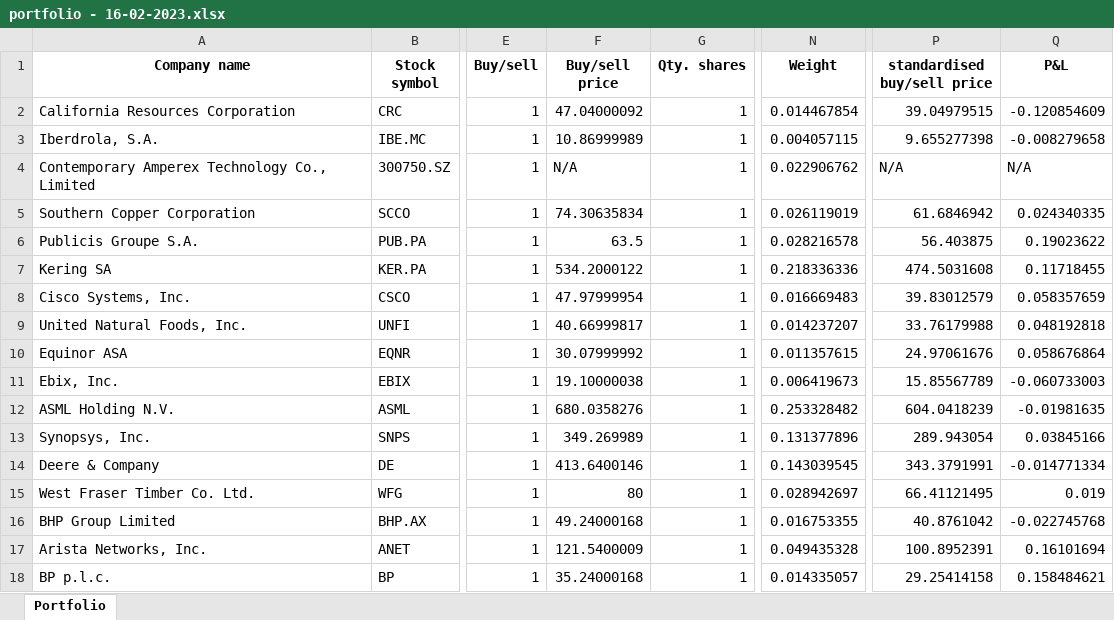
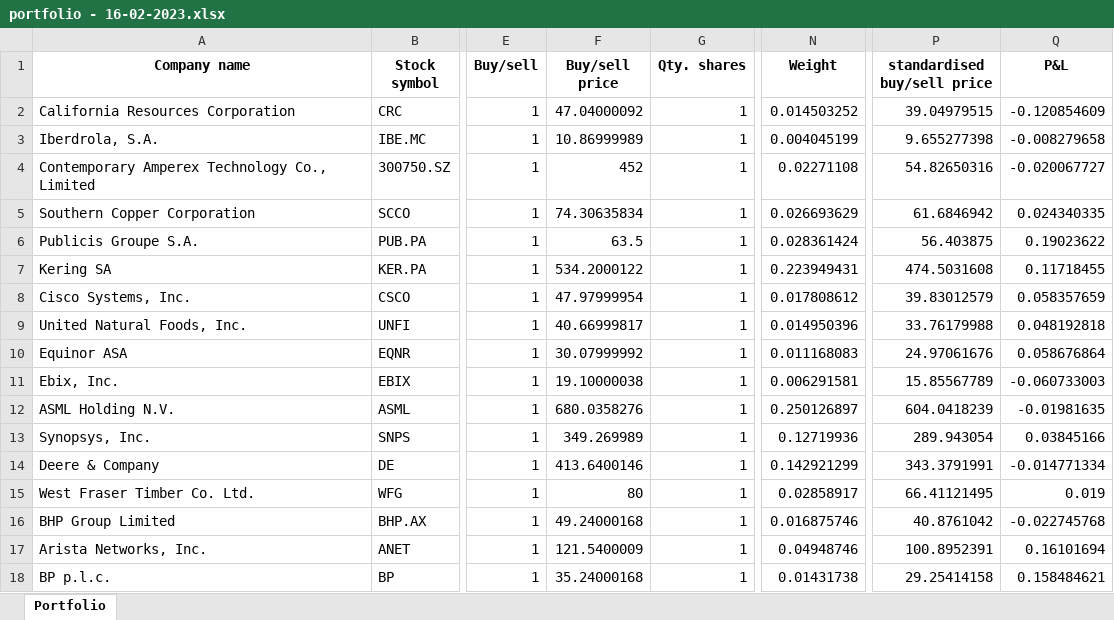
Before and after one commit to brunosuzano/GhosalQuant, an Excel workbook: portfolio - 16-02-2023.xlsx, sheet Portfolio, drawn as a sheet; only a part is shown, gaps mark what is left out; values as stored, in another font and other column widths than the file's, no borders; the diff names each change by its address in the sheet, - before the commit and + after, or states it on an @@ line.

Commit message:
Add files via upload

```diff
--- a/portfolio - 16-02-2023.xlsx (sheet Portfolio)
+++ b/portfolio - 16-02-2023.xlsx (sheet Portfolio)
-N2 (Weight): 0.014467854
+N2 (Weight): 0.014503252
-N3 (Weight): 0.004057115
+N3 (Weight): 0.004045199
-F4 (Buy/sell price): N/A
+F4 (Buy/sell price): 452
-N4 (Weight): 0.022906762
+N4 (Weight): 0.02271108
-P4 (standardised buy/sell price): N/A
+P4 (standardised buy/sell price): 54.82650316
-Q4 (P&L): N/A
+Q4 (P&L): -0.020067727
-N5 (Weight): 0.026119019
+N5 (Weight): 0.026693629
-N6 (Weight): 0.028216578
+N6 (Weight): 0.028361424
-N7 (Weight): 0.218336336
+N7 (Weight): 0.223949431
-N8 (Weight): 0.016669483
+N8 (Weight): 0.017808612
-N9 (Weight): 0.014237207
+N9 (Weight): 0.014950396
-N10 (Weight): 0.011357615
+N10 (Weight): 0.011168083
-N11 (Weight): 0.006419673
+N11 (Weight): 0.006291581
-N12 (Weight): 0.253328482
+N12 (Weight): 0.250126897
-N13 (Weight): 0.131377896
+N13 (Weight): 0.12719936
-N14 (Weight): 0.143039545
+N14 (Weight): 0.142921299
-N15 (Weight): 0.028942697
+N15 (Weight): 0.02858917
-N16 (Weight): 0.016753355
+N16 (Weight): 0.016875746
-N17 (Weight): 0.049435328
+N17 (Weight): 0.04948746
-N18 (Weight): 0.014335057
+N18 (Weight): 0.01431738
```
Also changed, not shown: formulas that keep their value.
